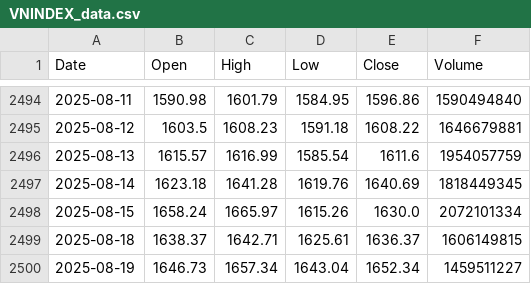
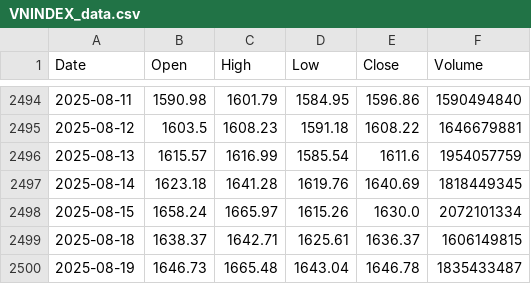
Before and after one commit to nguyenhuynhdinhtan98/AI-STOCK, a CSV file: vnstocks_data/VNINDEX_data.csv, drawn as a sheet; only a part is shown, gaps mark what is left out.

```diff
--- a/vnstocks_data/VNINDEX_data.csv
+++ b/vnstocks_data/VNINDEX_data.csv
@@ -2499,2 +2499,2 @@ Date,Open,High,Low,Close,Volume
 2025-08-18,1638.37,1642.71,1625.61,1636.37,1606149815
-2025-08-19,1646.73,1657.34,1643.04,1652.34,1459511227
+2025-08-19,1646.73,1665.48,1643.04,1646.78,1835433487
```
Also changed, not shown: market.csv, vnstocks_data/DBC_data.csv, 12 other files.
